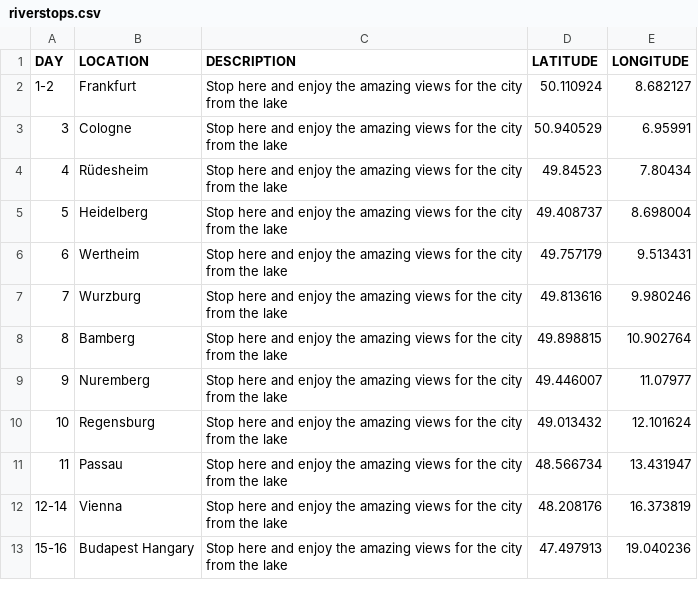
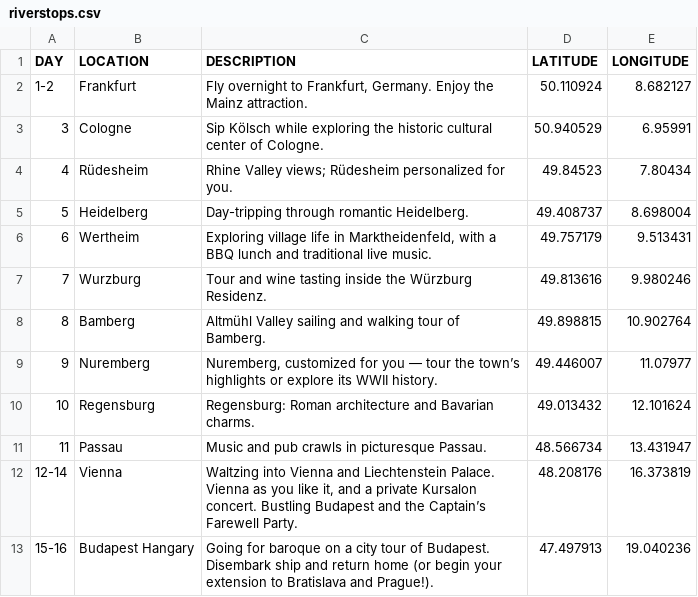
Before and after one commit to rcowling/rivertour, a CSV file: riverstops.csv, drawn as a sheet.

```diff
--- a/riverstops.csv
+++ b/riverstops.csv
@@ -1,13 +1,13 @@
 DAY,LOCATION,DESCRIPTION,LATITUDE,LONGITUDE
-1-2,Frankfurt,Stop here and enjoy the amazing views for the city from the lake,50.110924,8.682127
-3,Cologne,Stop here and enjoy the amazing views for the city from the lake,50.940529,6.95991
-4,Rüdesheim,Stop here and enjoy the amazing views for the city from the lake,49.84523,7.80434
-5,Heidelberg,Stop here and enjoy the amazing views for the city from the lake,49.408737,8.698004
-6,Wertheim,Stop here and enjoy the amazing views for the city from the lake,49.757179,9.513431
-7,Wurzburg,Stop here and enjoy the amazing views for the city from the lake,49.813616,9.980246
-8,Bamberg,Stop here and enjoy the amazing views for the city from the lake,49.898815,10.902764
-9,Nuremberg,Stop here and enjoy the amazing views for the city from the lake,49.446007,11.07977
-10,Regensburg,Stop here and enjoy the amazing views for the city from the lake,49.013432,12.101624
-11,Passau,Stop here and enjoy the amazing views for the city from the lake,48.566734,13.431947
-12-14,Vienna,Stop here and enjoy the amazing views for the city from the lake,48.208176,16.373819
-15-16,Budapest Hangary,Stop here and enjoy the amazing views for the city from the lake,47.497913,19.040236
+1-2,Frankfurt,"Fly overnight to Frankfurt, Germany. Enjoy the Mainz attraction.",50.110924,8.682127
+3,Cologne,Sip Kölsch while exploring the historic cultural center of Cologne.,50.940529,6.95991
+4,Rüdesheim,Rhine Valley views; Rüdesheim personalized for you.,49.84523,7.80434
+5,Heidelberg,Day-tripping through romantic Heidelberg.,49.408737,8.698004
+6,Wertheim,"Exploring village life in Marktheidenfeld, with a BBQ lunch and traditional live music.",49.757179,9.513431
+7,Wurzburg,Tour and wine tasting inside the Würzburg Residenz.,49.813616,9.980246
+8,Bamberg,Altmühl Valley sailing and walking tour of Bamberg.,49.898815,10.902764
+9,Nuremberg,"Nuremberg, customized for you — tour the town’s highlights or explore its WWII history.",49.446007,11.07977
+10,Regensburg,Regensburg: Roman architecture and Bavarian charms.,49.013432,12.101624
+11,Passau,Music and pub crawls in picturesque Passau.,48.566734,13.431947
+12-14,Vienna,"Waltzing into Vienna and Liechtenstein Palace. Vienna as you like it, and a private Kursalon concert. Bustling Budapest and the Captain’s Farewell Party.",48.208176,16.373819
+15-16,Budapest Hangary,Going for baroque on a city tour of Budapest. Disembark ship and return home (or begin your extension to Bratislava and Prague!).,47.497913,19.040236
```
Also changed, not shown: 2 other files.
